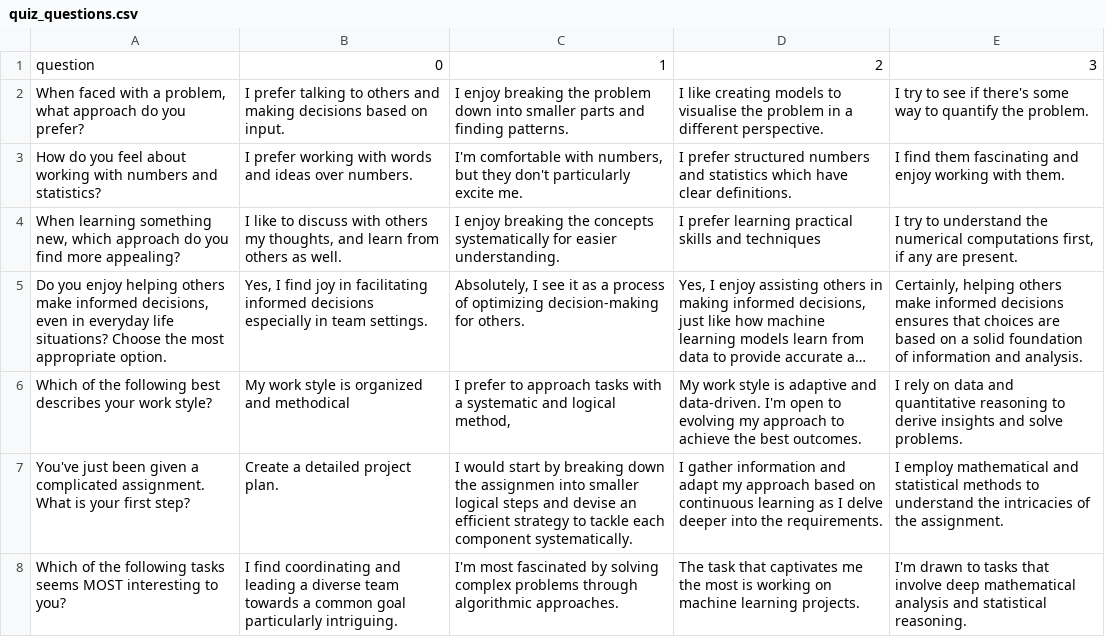
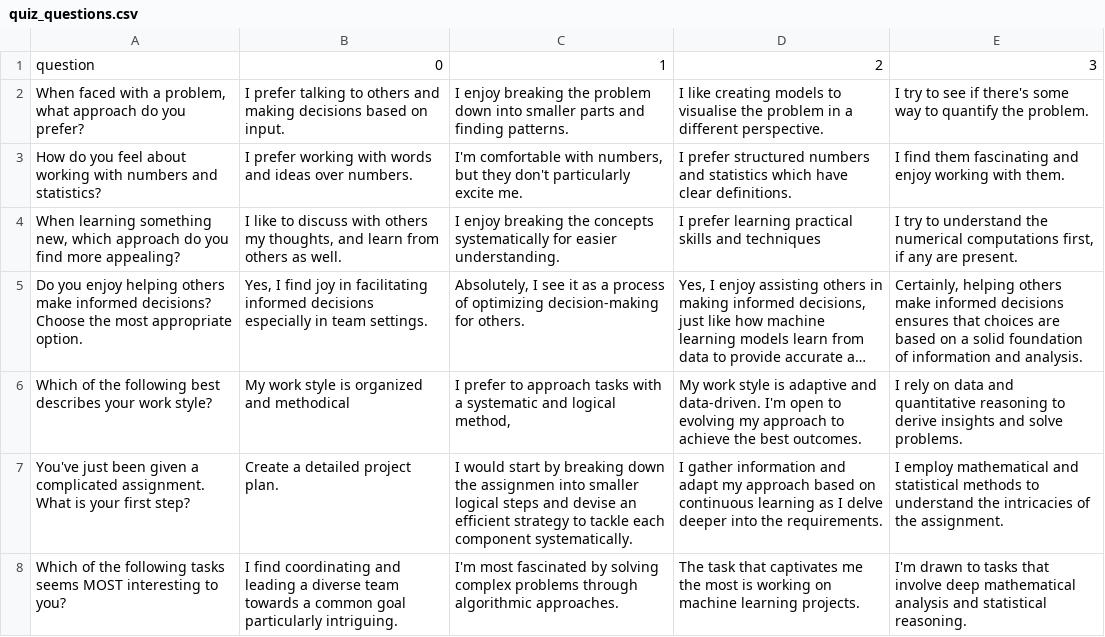
Before and after one commit to chiralcentre/dsa3101-2310-18-data-science, a CSV file: backend/Questions/quiz_questions.csv, drawn as a sheet; only a part is shown; long unchanged cells end in …; the diff names each change by its address in the sheet, - before the commit and + after, or states it on an @@ line.

Commit message:
changed question 4 to be more concise

```diff
--- a/backend/Questions/quiz_questions.csv
+++ b/backend/Questions/quiz_questions.csv
-A5: …make informed decisions, even in everyday life situations? Choose the…
+A5: …make informed decisions? Choose the…
```
